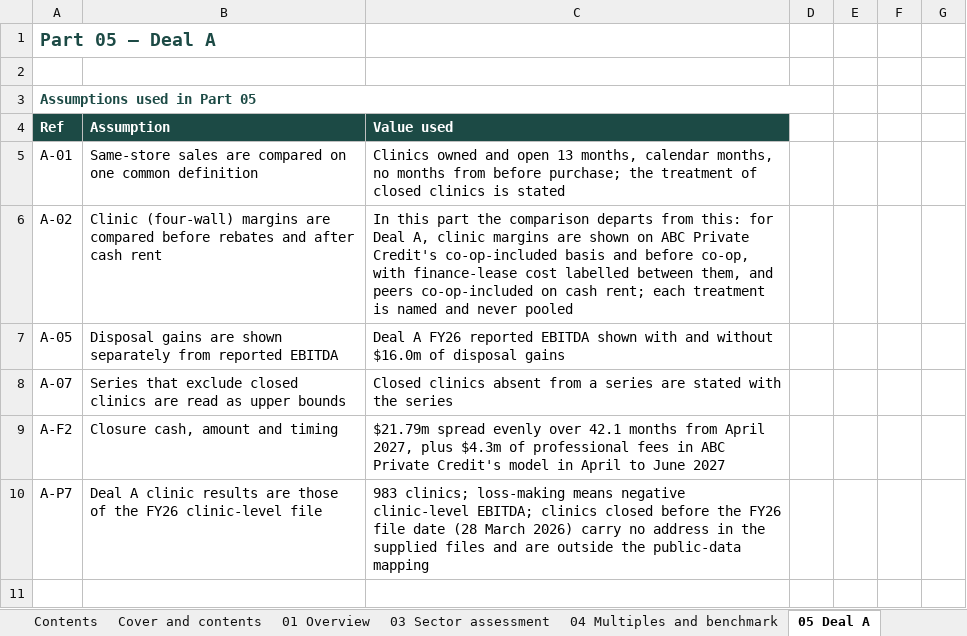
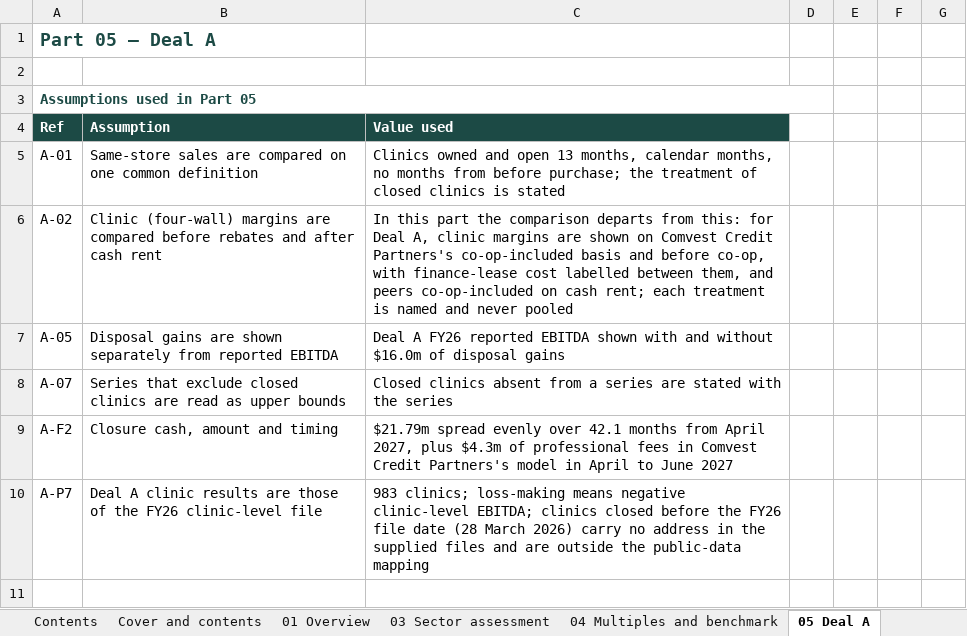
Before and after one commit to nehajwala12/comvest1, an Excel workbook: Veterinary_care_Diligence_File_Tables_Oct-26.xlsx, sheet 05 Deal A, drawn as a sheet; only a part is shown; values as stored, in another font and other column widths than the file's, no borders; the diff covers the shown part only; the diff names each change by its address in the sheet, - before the commit and + after, or states it on an @@ line.

```diff
--- a/Veterinary_care_Diligence_File_Tables_Oct-26.xlsx (sheet 05 Deal A)
+++ b/Veterinary_care_Diligence_File_Tables_Oct-26.xlsx (sheet 05 Deal A)
-C6 (Value used): …shown on ABC Private Credit's co-op-included basis…
+C6 (Value used): …shown on Comvest Credit Partners's co-op-included basis…
-C9 (Value used): …fees in ABC Private Credit's model in…
+C9 (Value used): …fees in Comvest Credit Partners's model in…
```
Also changed, not shown: 24 edited cells elsewhere in this sheet, sheet 09 Assumptions and method, sheet 08 Financing observations, sheet 06 Deal B, sheet 01 Overview, sheet 07 Deal C, sheet 04 Multiples and benchmark, 2 more sheets, 3 other files.
